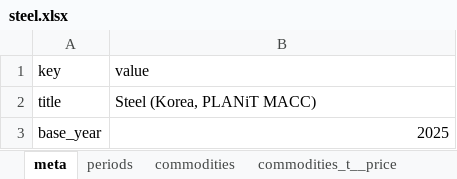
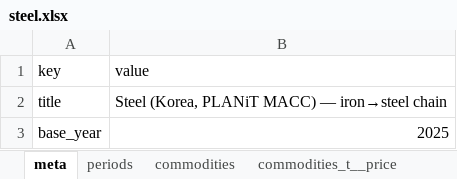
Before and after one commit to iam-hongsanghyun/pathwise, an Excel workbook: frontend/pathwise/public/examples/steel.xlsx, sheet meta, drawn as a sheet; values as stored, in another font and other column widths than the file's, no borders; the diff names each change by its address in the sheet, - before the commit and + after, or states it on an @@ line.

```diff
--- a/frontend/pathwise/public/examples/steel.xlsx (sheet meta)
+++ b/frontend/pathwise/public/examples/steel.xlsx (sheet meta)
-B2 (value): Steel (Korea, PLANiT MACC)
+B2 (value): Steel (Korea, PLANiT MACC) — iron→steel chain
```
Also changed, not shown: sheet processes, sheet io, sheet transitions, sheet technologies_t__renewal, sheet technologies_t__capex, sheet technologies_t__opex, 2 more sheets, other sheet tabs, 1 other file.
